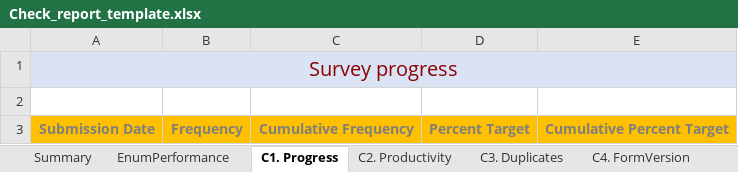
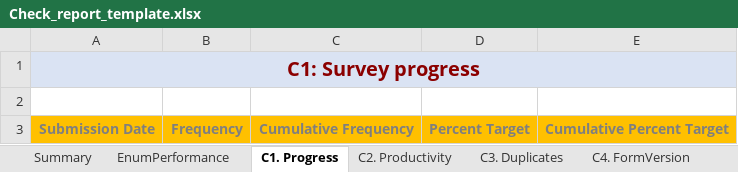
Before and after one commit to ARCED-Foundation/arceddataflow, an Excel workbook: assets/Check_report_template.xlsx, sheet C1. Progress, drawn as a sheet; values as stored, in another font and other column widths than the file's, no borders; the diff names each change by its address in the sheet, - before the commit and + after, or states it on an @@ line.

```diff
--- a/assets/Check_report_template.xlsx (sheet C1. Progress)
+++ b/assets/Check_report_template.xlsx (sheet C1. Progress)
-A1: Survey progress
+A1: C1: Survey progress
-A1 bold: off
+A1 bold: on
```
Also changed, not shown: sheet Summary, sheet C4. FormVersion, sheet C5. Refusals, sheet C7. Outliers, sheet C3. Duplicates, sheet C6. DateCheck, 1 more sheet, charts or pictures.
